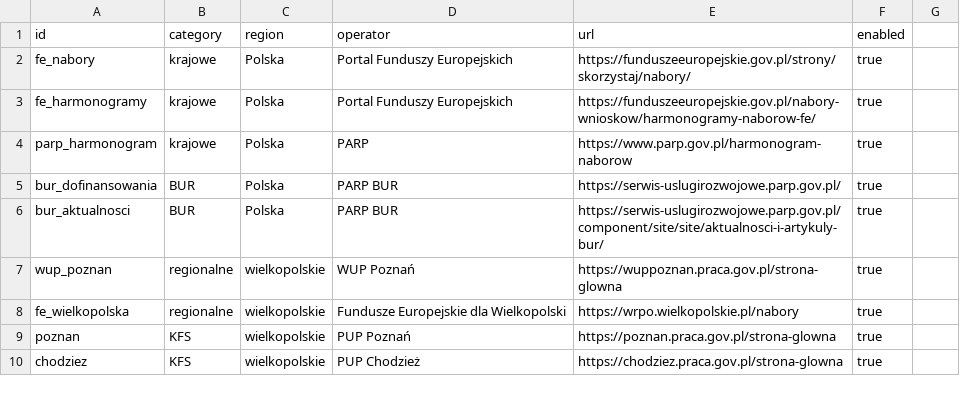
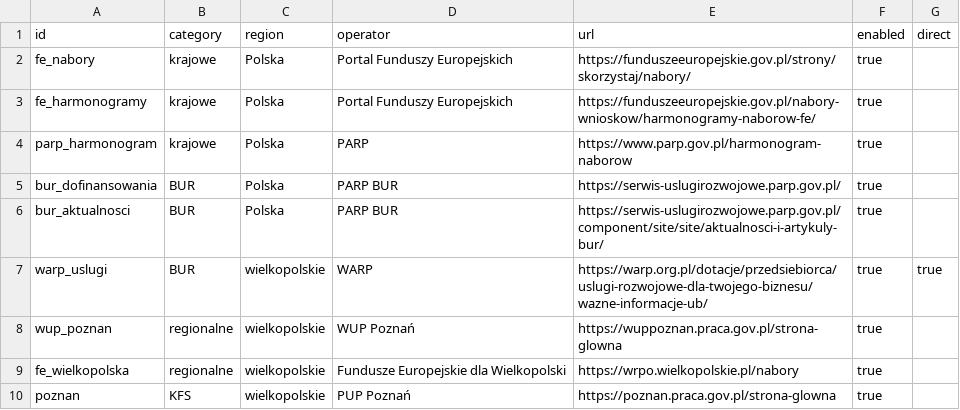
Before and after one commit to AnetaIdczak/monitor-naborow-szkoleniowych, a CSV file: config/sources.csv, drawn as a sheet; only a part is shown; the shorter side is filled out with more unchanged rows.

Commit message:
Dodanie WARP do monitora naborów
* Dodaj WARP do monitoringu naborów

* Dodaj WARP do monitoringu naborów

* Dodaj WARP do monitoringu naborów

```diff
--- a/config/sources.csv
+++ b/config/sources.csv
@@ -1,2 +1,2 @@
-id,category,region,operator,url,enabled
+id,category,region,operator,url,enabled,direct
 fe_nabory,krajowe,Polska,Portal Funduszy Europejskich,https://funduszeeuropejskie.gov.pl/strony/skorzystaj/nabory/,true
@@ -6,2 +6,3 @@ bur_dofinansowania,BUR,Polska,PARP BUR,https://serwis-uslugirozwojowe.parp.gov.p
 bur_aktualnosci,BUR,Polska,PARP BUR,https://serwis-uslugirozwojowe.parp.gov.pl/component/site/site/aktualnosci-i-artykuly-bur/,true
+warp_uslugi,BUR,wielkopolskie,WARP,https://warp.org.pl/dotacje/przedsiebiorca/uslugi-rozwojowe-dla-twojego-biznesu/wazne-informacje-ub/,true,true
 wup_poznan,regionalne,wielkopolskie,WUP Poznań,https://wuppoznan.praca.gov.pl/strona-glowna,true
```
Also changed, not shown: 2 other files.
